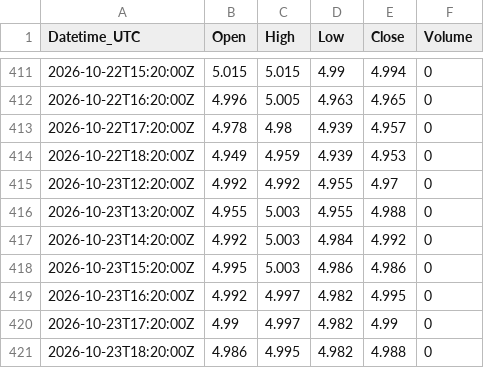
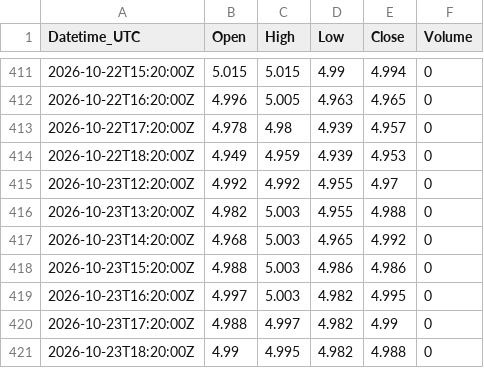
Before and after one commit to Kubula-xu/claude-finance-data, a CSV file: data/us10y_1h.csv, drawn as a sheet; only a part is shown, gaps mark what is left out.

```diff
--- a/data/us10y_1h.csv
+++ b/data/us10y_1h.csv
@@ -415,7 +415,7 @@ Datetime_UTC,Open,High,Low,Close,Volume
 2026-10-23T12:20:00Z,4.992,4.992,4.955,4.97,0
-2026-10-23T13:20:00Z,4.955,5.003,4.955,4.988,0
-2026-10-23T14:20:00Z,4.992,5.003,4.984,4.992,0
-2026-10-23T15:20:00Z,4.995,5.003,4.986,4.986,0
-2026-10-23T16:20:00Z,4.992,4.997,4.982,4.995,0
-2026-10-23T17:20:00Z,4.99,4.997,4.982,4.99,0
-2026-10-23T18:20:00Z,4.986,4.995,4.982,4.988,0
+2026-10-23T13:20:00Z,4.982,5.003,4.955,4.988,0
+2026-10-23T14:20:00Z,4.968,5.003,4.965,4.992,0
+2026-10-23T15:20:00Z,4.988,5.003,4.986,4.986,0
+2026-10-23T16:20:00Z,4.997,5.003,4.982,4.995,0
+2026-10-23T17:20:00Z,4.988,4.997,4.982,4.99,0
+2026-10-23T18:20:00Z,4.99,4.995,4.982,4.988,0
```
Also changed, not shown: data/spot_log.csv, 6 other files.
